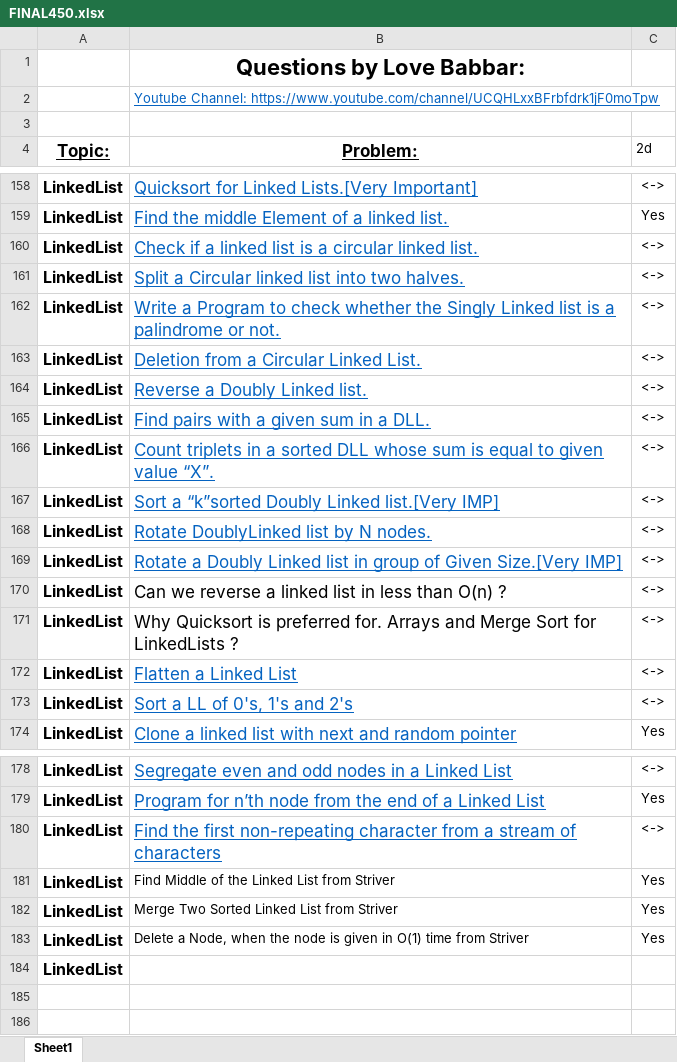
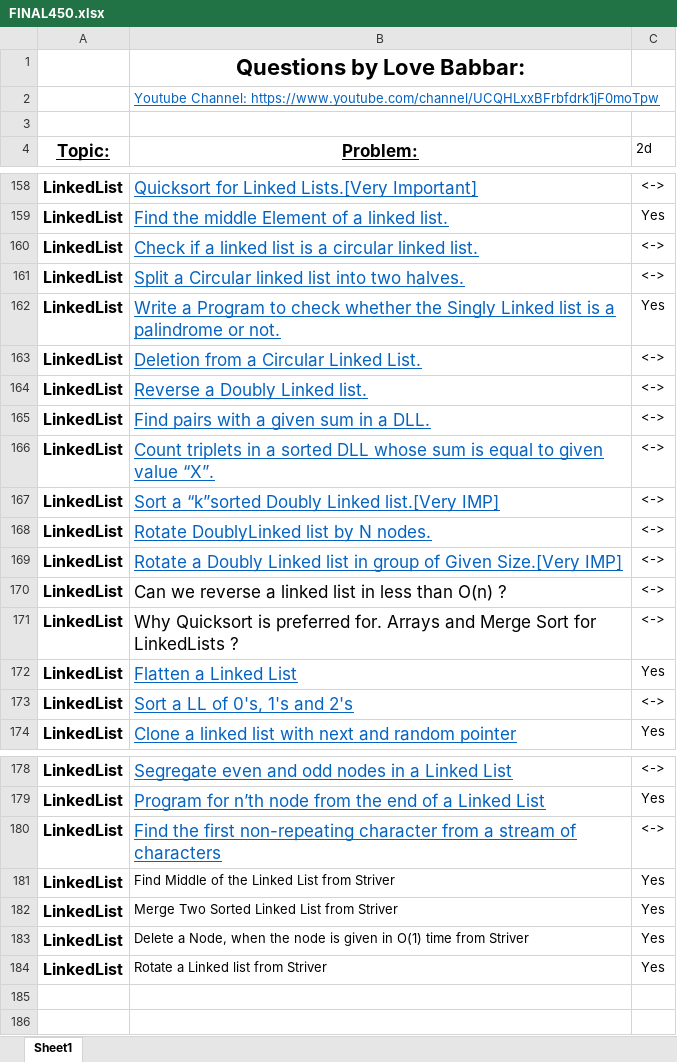
Before and after one commit to visheshvats/450-DSA, an Excel workbook: FINAL450.xlsx, sheet Sheet1, drawn as a sheet; only a part is shown, gaps mark what is left out; values as stored, in another font and other column widths than the file's, no borders; removed rows and columns are numbered as before the commit, all else as after; the diff names each change by its address in the sheet, - before the commit and + after, or states it on an @@ line.

Commit message:
Did More question from Striver and 450 DSA sheet

```diff
--- a/FINAL450.xlsx (sheet Sheet1)
+++ b/FINAL450.xlsx (sheet Sheet1)
-C162 (2d): <->
+C162 (2d): Yes
-C172 (2d): <->
+C172 (2d): Yes
-row 184: LinkedList
+row 184: LinkedList | Rotate a Linked list from Striver | Yes
```
